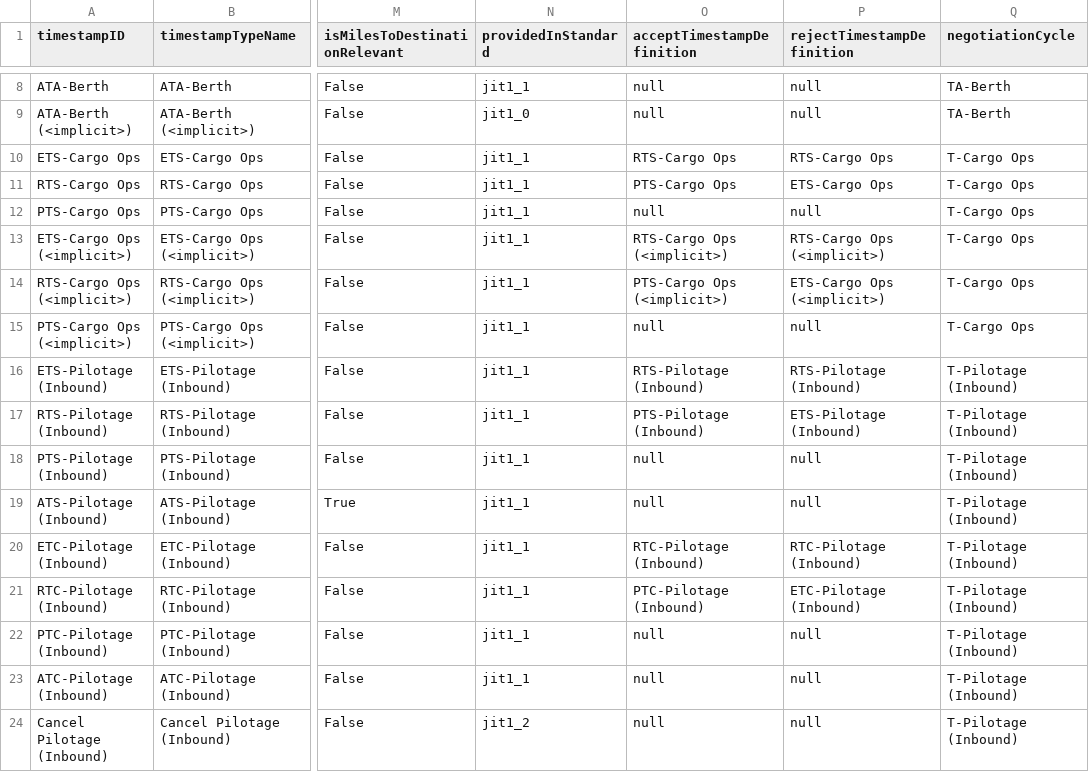
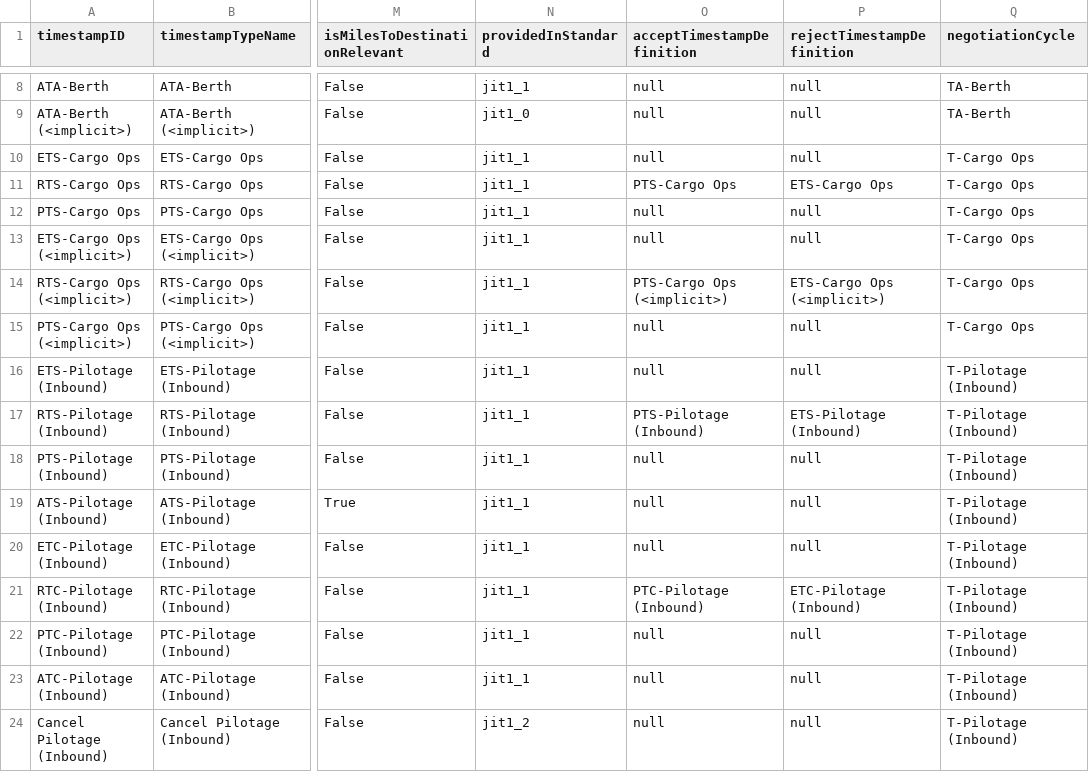
Before and after one commit to dcsaorg/DCSA-Information-Model, a CSV file: datamodel/implementation-detail-data.d/timestampdefinitions.csv, drawn as a sheet; only a part is shown, gaps mark what is left out; the diff covers the shown part only; the diff names each change by its address in the sheet, - before the commit and + after, or states it on an @@ line.

Commit message:
APVCV-591: Exclude response for ETS and ETC timestamps

```diff
--- a/datamodel/implementation-detail-data.d/timestampdefinitions.csv
+++ b/datamodel/implementation-detail-data.d/timestampdefinitions.csv
-O10 (acceptTimestampDefinition): RTS-Cargo Ops
+O10 (acceptTimestampDefinition): null
-P10 (rejectTimestampDefinition): RTS-Cargo Ops
+P10 (rejectTimestampDefinition): null
-O13 (acceptTimestampDefinition): RTS-Cargo Ops (<implicit>)
+O13 (acceptTimestampDefinition): null
-P13 (rejectTimestampDefinition): RTS-Cargo Ops (<implicit>)
+P13 (rejectTimestampDefinition): null
-O16 (acceptTimestampDefinition): RTS-Pilotage (Inbound)
+O16 (acceptTimestampDefinition): null
-P16 (rejectTimestampDefinition): RTS-Pilotage (Inbound)
+P16 (rejectTimestampDefinition): null
-O20 (acceptTimestampDefinition): RTC-Pilotage (Inbound)
+O20 (acceptTimestampDefinition): null
-P20 (rejectTimestampDefinition): RTC-Pilotage (Inbound)
+P20 (rejectTimestampDefinition): null
```
Also changed, not shown: 66 edited cells elsewhere in this file, 1 other file.
